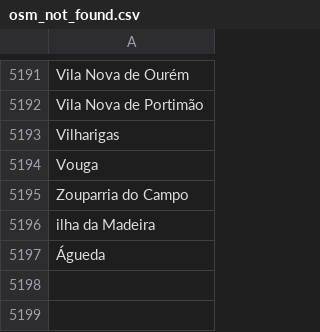
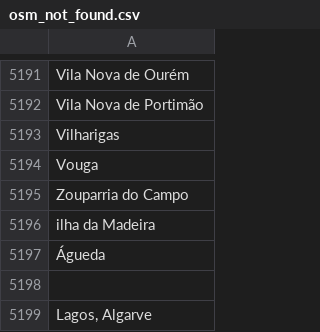
Before and after one commit to joaquimrcarvalho/fauc1537-1919, a CSV file: inferences/places/osm_not_found.csv, drawn as a sheet; only a part is shown, gaps mark what is left out.

Commit message:
New list of located places

```diff
--- a/inferences/places/osm_not_found.csv
+++ b/inferences/places/osm_not_found.csv
@@ -5197 +5197,3 @@ ilha da Madeira
 Águeda
+""
+"Lagos, Algarve"
```
Also changed, not shown: 1 other file.
